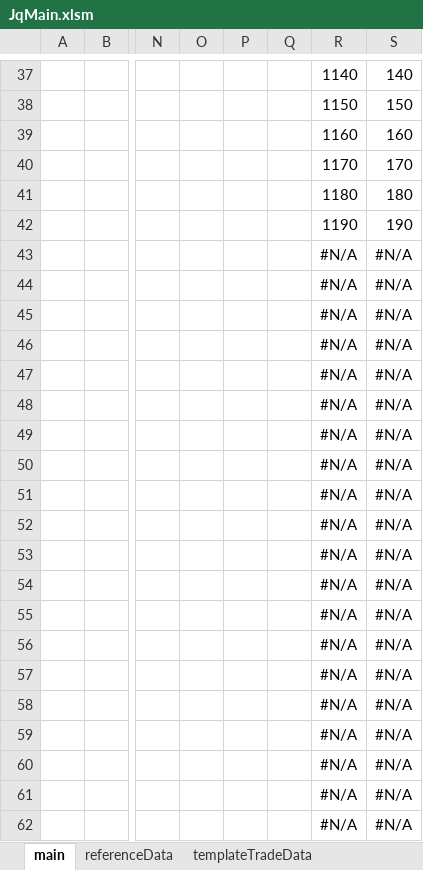
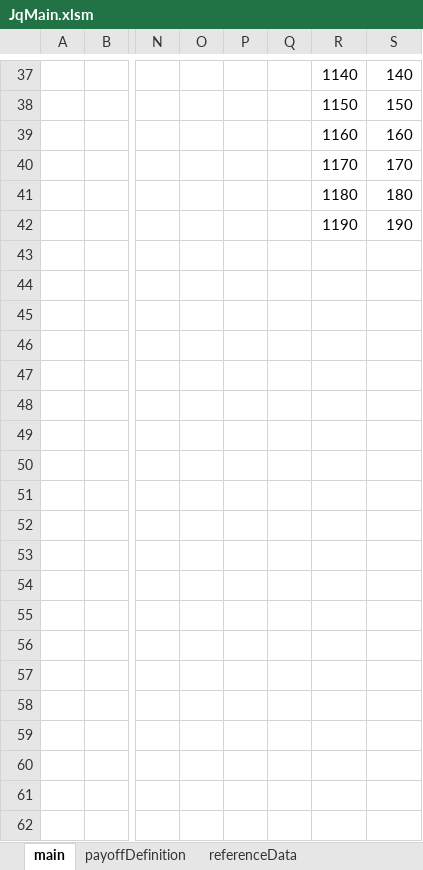
Before and after one commit to superfluidLW/jq, an Excel workbook: jq_core/src/main/resources/JqMain.xlsm, sheet main, drawn as a sheet; only a part is shown, gaps mark what is left out; values as stored, in another font and other column widths than the file's, no borders; charts and pictures not drawn; rows hold the shown columns only; the diff covers the shown part only; the diff names each change by its address in the sheet, - before the commit and + after, or states it on an @@ line.

```diff
--- a/jq_core/src/main/resources/JqMain.xlsm (sheet main)
+++ b/jq_core/src/main/resources/JqMain.xlsm (sheet main)
+sheet tab: payoffDefinition
-row 43:  |  |  |  |  |  | #N/A | #N/A
-row 44:  |  |  |  |  |  | #N/A | #N/A
-row 45:  |  |  |  |  |  | #N/A | #N/A
-row 46:  |  |  |  |  |  | #N/A | #N/A
-row 47:  |  |  |  |  |  | #N/A | #N/A
-row 48:  |  |  |  |  |  | #N/A | #N/A
-row 49:  |  |  |  |  |  | #N/A | #N/A
-row 50:  |  |  |  |  |  | #N/A | #N/A
-row 51:  |  |  |  |  |  | #N/A | #N/A
-row 52:  |  |  |  |  |  | #N/A | #N/A
-row 53:  |  |  |  |  |  | #N/A | #N/A
-row 54:  |  |  |  |  |  | #N/A | #N/A
-row 55:  |  |  |  |  |  | #N/A | #N/A
-row 56:  |  |  |  |  |  | #N/A | #N/A
-row 57:  |  |  |  |  |  | #N/A | #N/A
-row 58:  |  |  |  |  |  | #N/A | #N/A
-row 59:  |  |  |  |  |  | #N/A | #N/A
-row 60:  |  |  |  |  |  | #N/A | #N/A
-row 61:  |  |  |  |  |  | #N/A | #N/A
-row 62:  |  |  |  |  |  | #N/A | #N/A
```
Also changed, not shown: 40 removed rows, 13 edited cells and cell formats elsewhere in this sheet, sheet templateTradeData, sheet referenceData, formulas that keep their value, charts or pictures, 3 other files.
